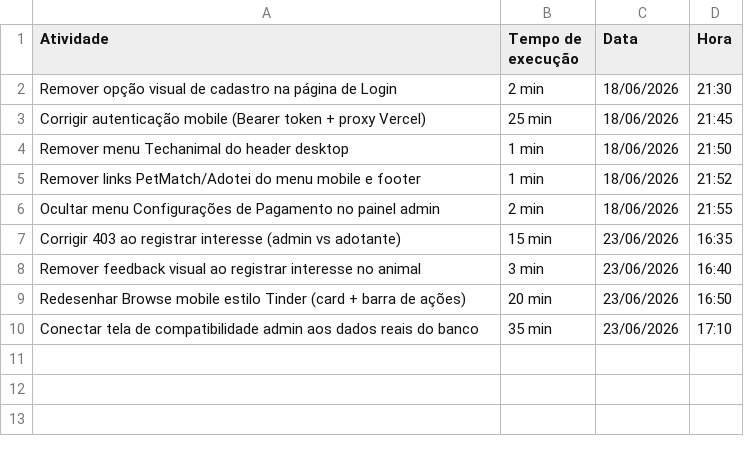
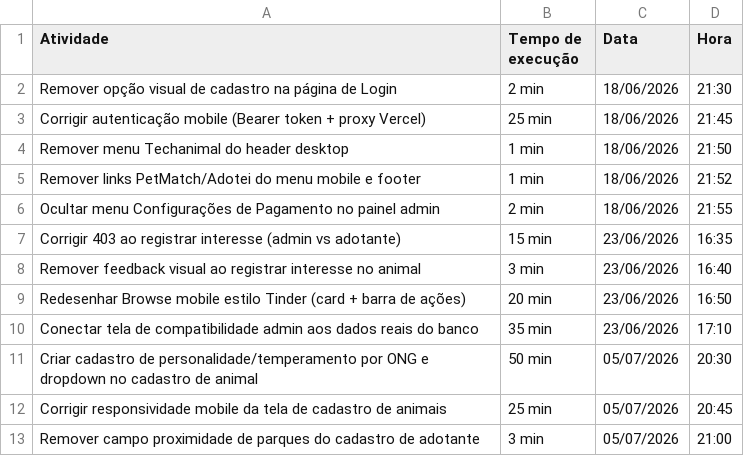
Before and after one commit to apolloPet/adotei, a CSV file: registro-atividades.csv, drawn as a sheet; the diff names each change by its address in the sheet, - before the commit and + after, or states it on an @@ line.

```diff
--- a/registro-atividades.csv
+++ b/registro-atividades.csv
+row 11: Criar cadastro de personalidade/temperamento por ONG e dropdown no cadastro de animal | 50 min | 05/07/2026 | 20:30
+row 12: Corrigir responsividade mobile da tela de cadastro de animais | 25 min | 05/07/2026 | 20:45
+row 13: Remover campo proximidade de parques do cadastro de adotante | 3 min | 05/07/2026 | 21:00
```
Also changed, not shown: 14 other files.
